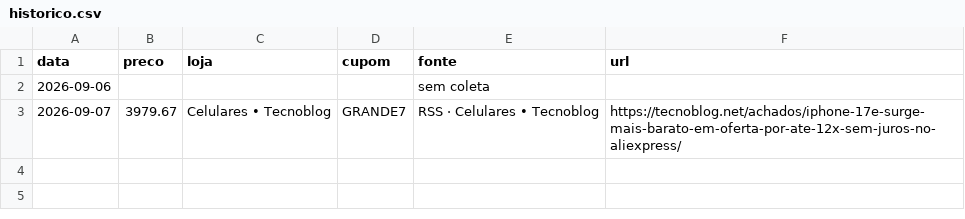
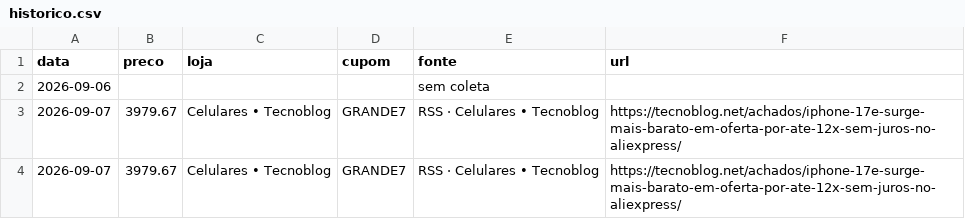
Before and after one commit to thiagodehollanda/watch-17e, a CSV file: historico.csv, drawn as a sheet; the diff names each change by its address in the sheet, - before the commit and + after, or states it on an @@ line.

```diff
--- a/historico.csv
+++ b/historico.csv
+row 4: 2026-09-07 | 3979.67 | Celulares • Tecnoblog | GRANDE7 | RSS · Celulares • Tecnoblog | https://tecnoblog.net/achados/iphone-17e-surge-mais-barato-em-oferta-por-ate-12x-sem-juros-no-aliexpress/
```
Also changed, not shown: 1 other file.
